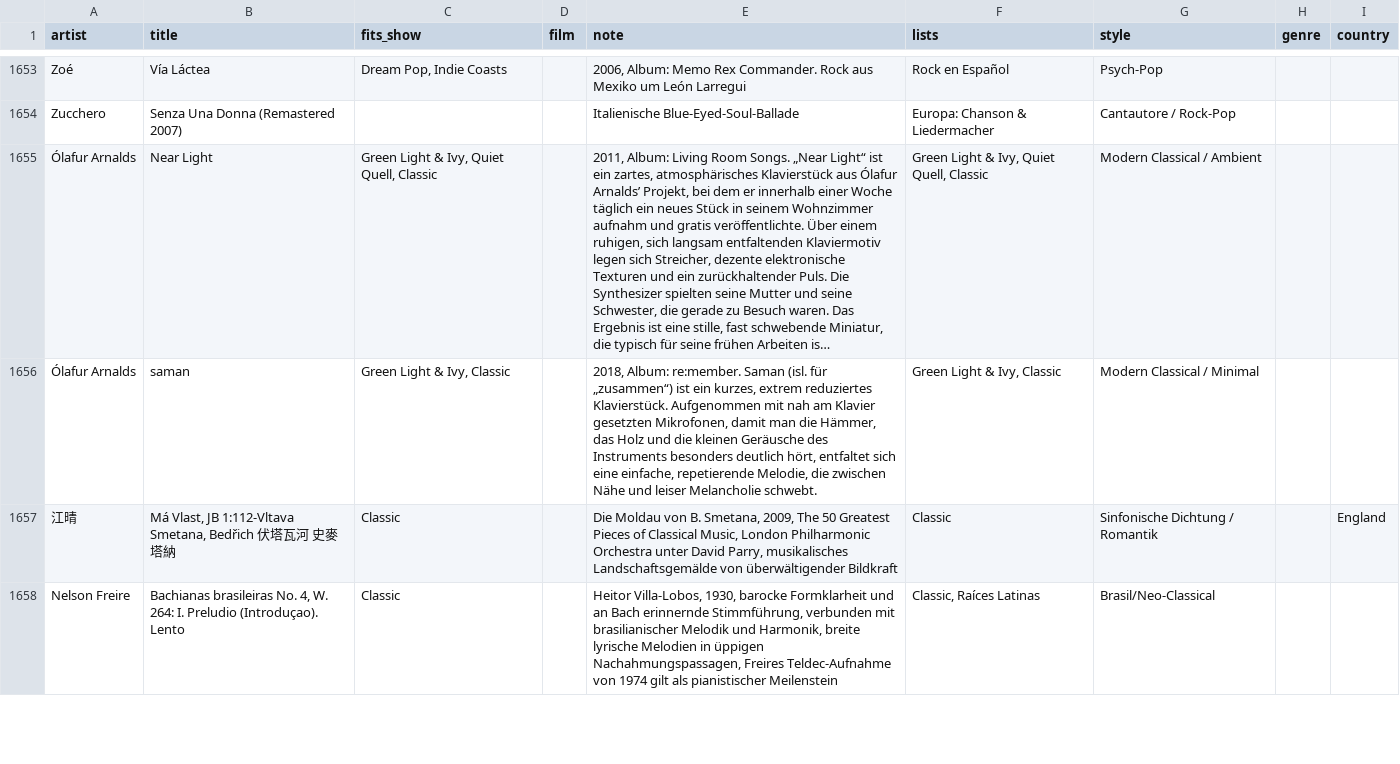
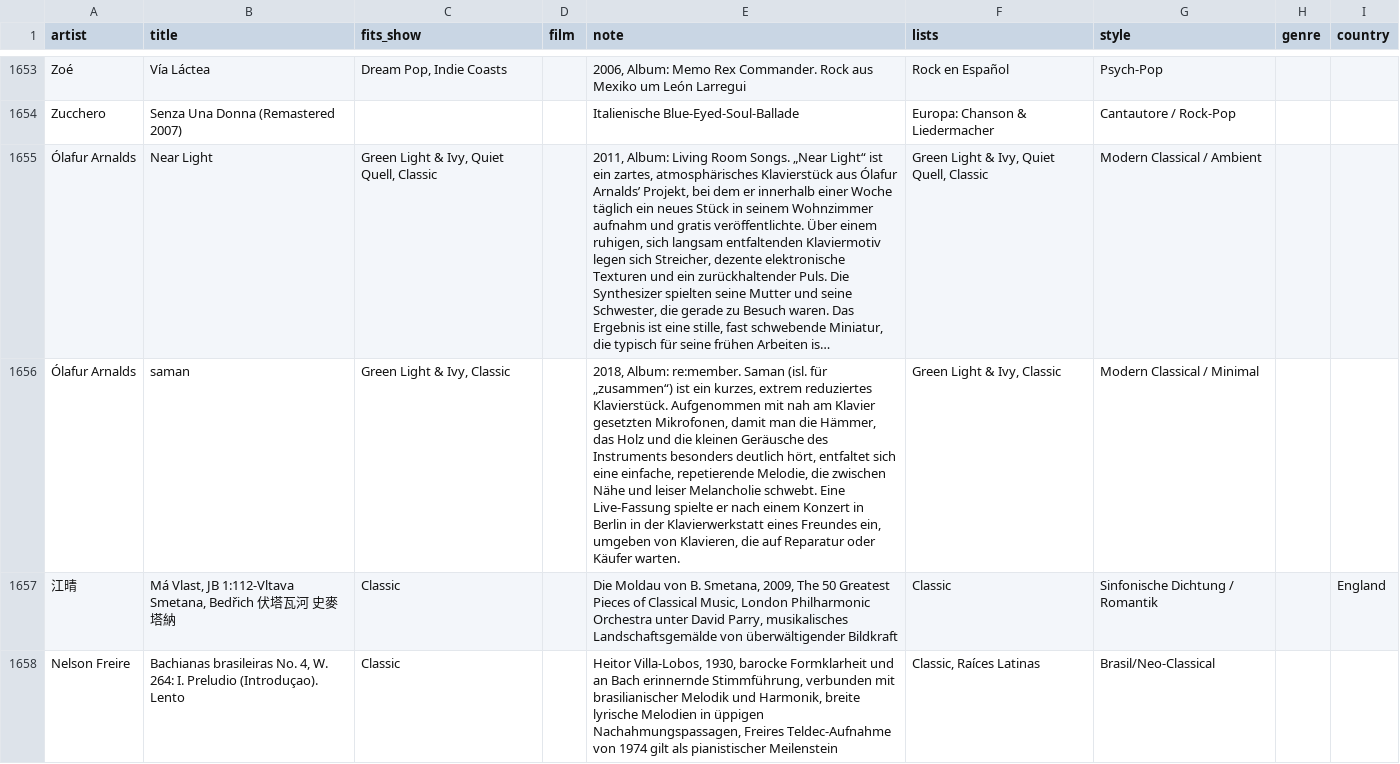
Before and after one commit to TF-Schedule/dj-claude-schedule, a CSV file: data/notes.csv, drawn as a sheet; only a part is shown, gaps mark what is left out; long unchanged cells end in …; the diff names each change by its address in the sheet, - before the commit and + after, or states it on an @@ line.

```diff
--- a/data/notes.csv
+++ b/data/notes.csv
-E1656 (note): …Melancholie schwebt.
+E1656 (note): …Melancholie schwebt. Eine Live-Fassung spielte er nach einem Konzert in Berlin in der Klavierwerkstatt eines Freundes ein, umgeben von Klavieren, die auf Reparatur oder Käufer warten.
```
